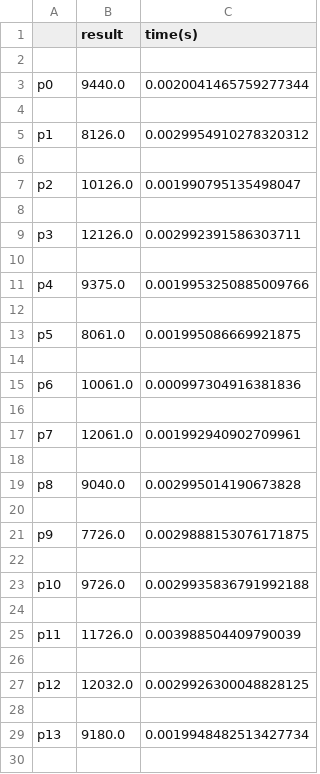
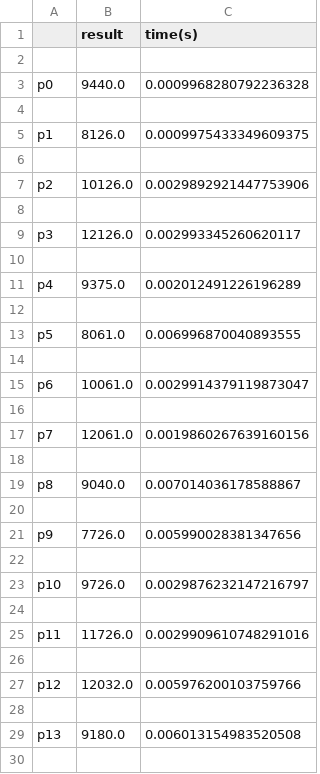
Before and after one commit to dysuby/CFLPsolver, a CSV file: result/greedy_result.csv, drawn as a sheet; only a part is shown; the diff covers the shown part only.

Commit message:
add solution result

```diff
--- a/result/greedy_result.csv
+++ b/result/greedy_result.csv
@@ -2,29 +2,29 @@
 
-p0,9440.0,0.0020041465759277344
+p0,9440.0,0.0009968280792236328
 
-p1,8126.0,0.0029954910278320312
+p1,8126.0,0.0009975433349609375
 
-p2,10126.0,0.001990795135498047
+p2,10126.0,0.0029892921447753906
 
-p3,12126.0,0.002992391586303711
+p3,12126.0,0.002993345260620117
 
-p4,9375.0,0.0019953250885009766
+p4,9375.0,0.002012491226196289
 
-p5,8061.0,0.001995086669921875
+p5,8061.0,0.006996870040893555
 
-p6,10061.0,0.000997304916381836
+p6,10061.0,0.0029914379119873047
 
-p7,12061.0,0.001992940902709961
+p7,12061.0,0.0019860267639160156
 
-p8,9040.0,0.002995014190673828
+p8,9040.0,0.007014036178588867
 
-p9,7726.0,0.0029888153076171875
+p9,7726.0,0.005990028381347656
 
-p10,9726.0,0.0029935836791992188
+p10,9726.0,0.0029876232147216797
 
-p11,11726.0,0.003988504409790039
+p11,11726.0,0.0029909610748291016
 
-p12,12032.0,0.0029926300048828125
+p12,12032.0,0.005976200103759766
 
-p13,9180.0,0.0019948482513427734
+p13,9180.0,0.006013154983520508
 
```
Also changed, not shown: 57 edited cells elsewhere in this file.
